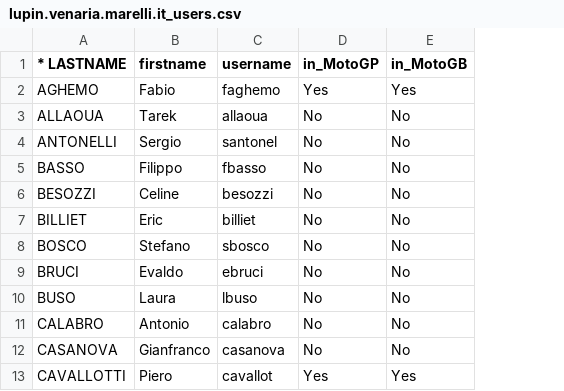
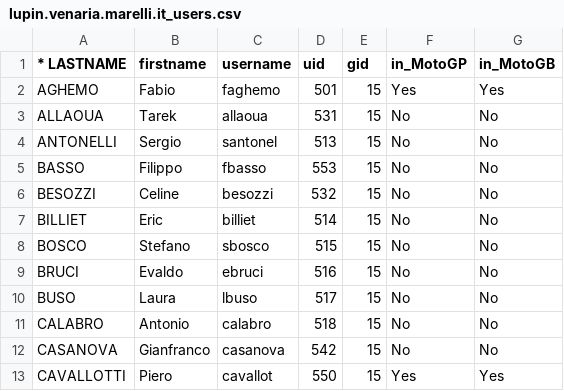
Before and after one commit to gmacario/gm-admintools, a CSV file: nis2table/lupin.venaria.marelli.it_users.csv, drawn as a sheet; only a part is shown; the diff names each change by its address in the sheet, - before the commit and + after, or states it on an @@ line.

Commit message:
Add uid,gid to table
git-svn-id: http://lupin05.venaria.marelli.it/svnrepos/lupin/platforms/LUPIN/code/trunk/misc/admin_scripts@8260 23512697-871b-0410-bc7e-d018c10ccd9e

```diff
--- a/nis2table/lupin.venaria.marelli.it_users.csv
+++ b/nis2table/lupin.venaria.marelli.it_users.csv
+column D (uid), rows 2-13: 501 | 531 | 513 | 553 | 532 | 514 | 515 | 516 | 517 | 518 | 542 | 550
+column E (gid), rows 2-13: all 15
```
Also changed, not shown: 1 other file.
